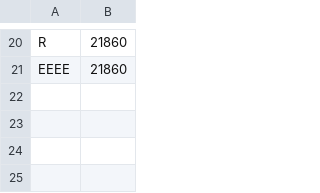
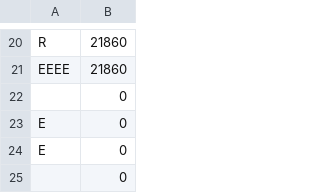
Before and after one commit to Franco-Ezequiel-Marchegiani/Pygame, a CSV file: ranking.csv, drawn as a sheet; only a part is shown, gaps mark what is left out.

```diff
--- a/ranking.csv
+++ b/ranking.csv
@@ -21 +21,5 @@ R,21860
 EEEE,21860
+,0
+E,0
+E,0
+,0
```
Also changed, not shown: 8 other files.
